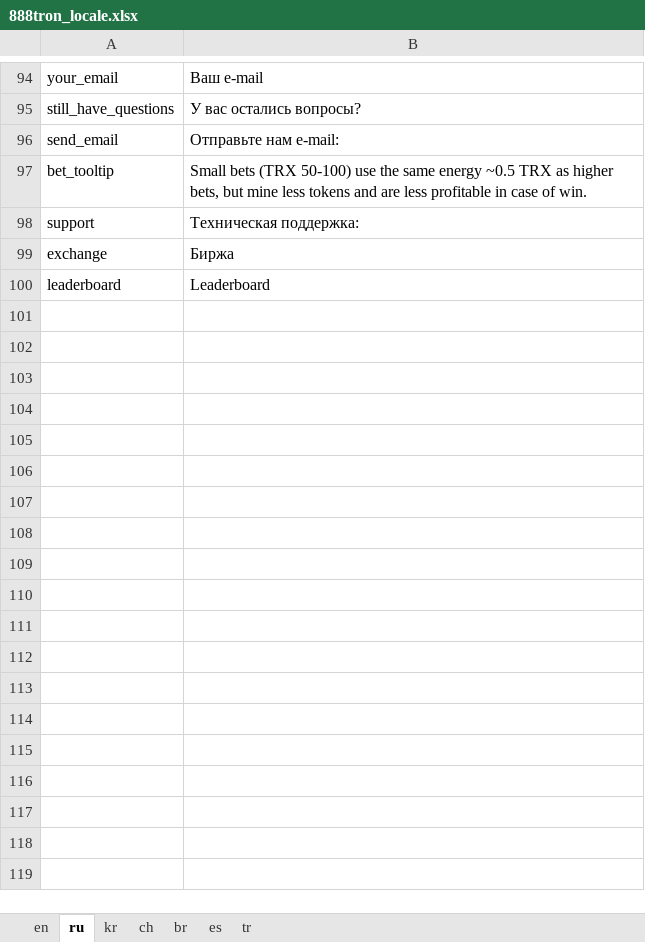
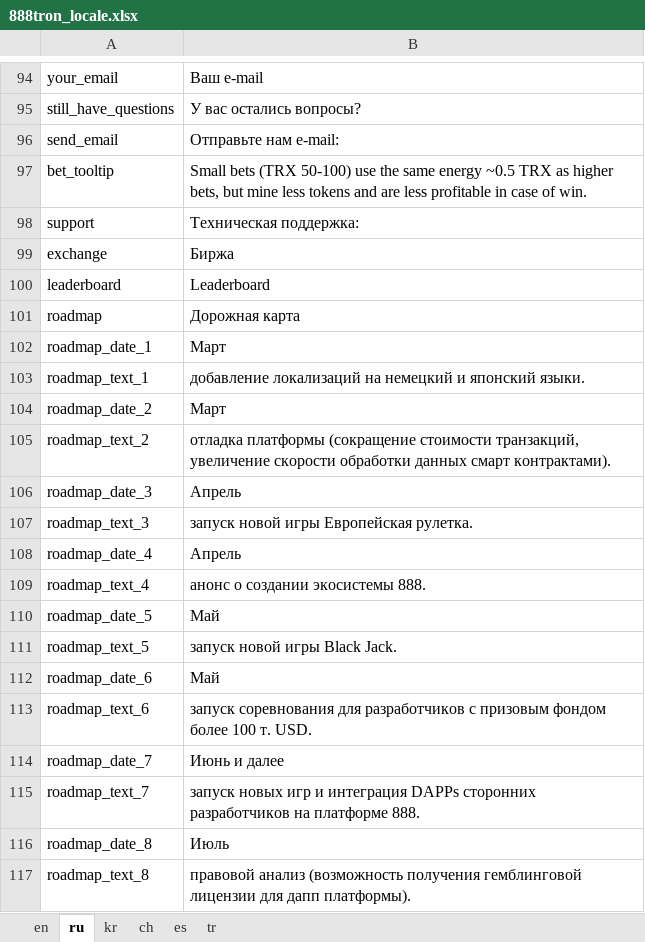
Before and after one commit to 888tron/tronGamesClient, an Excel workbook: locale/888tron_locale.xlsx, sheet ru, drawn as a sheet; only a part is shown, gaps mark what is left out; values as stored, in another font and other column widths than the file's, no borders; the diff names each change by its address in the sheet, - before the commit and + after, or states it on an @@ line.

Commit message:
add roadmap

```diff
--- a/locale/888tron_locale.xlsx (sheet ru)
+++ b/locale/888tron_locale.xlsx (sheet ru)
-sheet tab: br
+row 101: roadmap | Дорожная карта
+row 102: roadmap_date_1 | Март
+row 103: roadmap_text_1 | добавление локализаций на немецкий и японский языки.
+row 104: roadmap_date_2 | Март
+row 105: roadmap_text_2 | отладка платформы (сокращение стоимости транзакций, увеличение скорости обработки данных смарт контрактами).
+row 106: roadmap_date_3 | Апрель
+row 107: roadmap_text_3 | запуск новой игры Европейская рулетка.
+row 108: roadmap_date_4 | Апрель
+row 109: roadmap_text_4 | анонс о создании экосистемы 888.
+row 110: roadmap_date_5 | Май
+row 111: roadmap_text_5 | запуск новой игры Black Jack.
+row 112: roadmap_date_6 | Май
+row 113: roadmap_text_6 | запуск соревнования для разработчиков с призовым фондом более 100 т. USD.
+row 114: roadmap_date_7 | Июнь и далее
+row 115: roadmap_text_7 | запуск новых игр и интеграция DAPPs сторонних разработчиков на платформе 888.
+row 116: roadmap_date_8 | Июль
+row 117: roadmap_text_8 | правовой анализ (возможность получения гемблинговой лицензии для дапп платформы).
```
Also changed, not shown: sheet en, sheet ch, sheet tr, sheet kr, sheet es, 9 other files.
